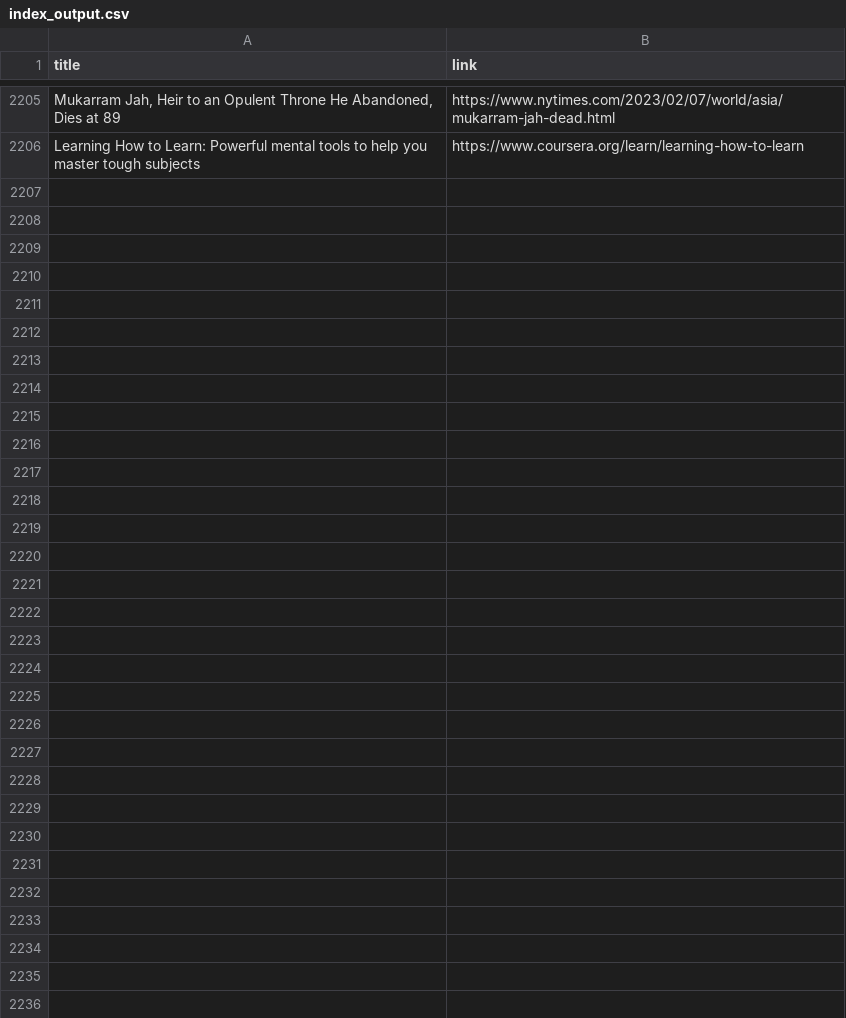
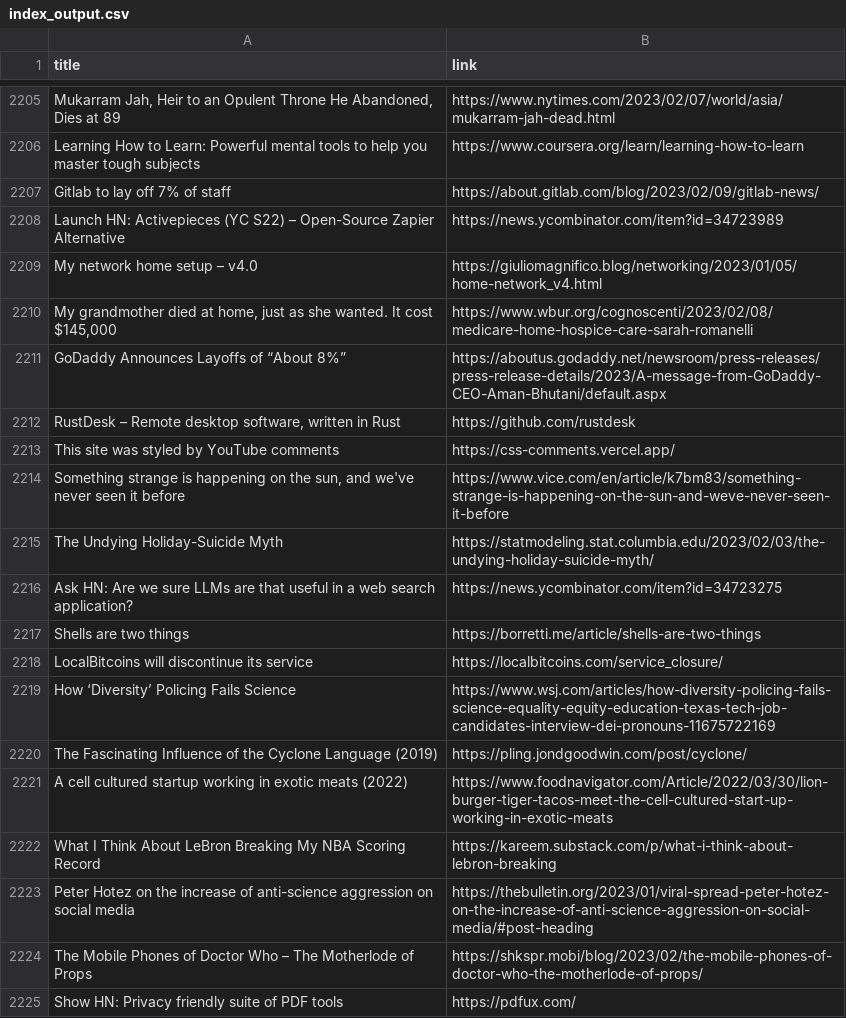
Before and after one commit to yellow-seed/aiit-bigdata-analysis-report2, a CSV file: index_output.csv, drawn as a sheet; only a part is shown, gaps mark what is left out; the diff names each change by its address in the sheet, - before the commit and + after, or states it on an @@ line.

Commit message:
update csv

```diff
--- a/index_output.csv
+++ b/index_output.csv
+row 2207: Gitlab to lay off 7% of staff | https://about.gitlab.com/blog/2023/02/09/gitlab-news/
+row 2208: Launch HN: Activepieces (YC S22) – Open-Source Zapier Alternative | https://news.ycombinator.com/item?id=34723989
+row 2209: My network home setup – v4.0 | https://giuliomagnifico.blog/networking/2023/01/05/home-network_v4.html
+row 2210: My grandmother died at home, just as she wanted. It cost $145,000 | https://www.wbur.org/cognoscenti/2023/02/08/medicare-home-hospice-care-sarah-romanelli
+row 2211: GoDaddy Announces Layoffs of “About 8%” | https://aboutus.godaddy.net/newsroom/press-releases/press-release-details/2023/A-message-from-GoDaddy-CEO-Aman-Bhutani/default.aspx
+row 2212: RustDesk – Remote desktop software, written in Rust | https://github.com/rustdesk
+row 2213: This site was styled by YouTube comments | https://css-comments.vercel.app/
+row 2214: Something strange is happening on the sun, and we've never seen it before | https://www.vice.com/en/article/k7bm83/something-strange-is-happening-on-the-sun-and-weve-never-seen-it-before
+row 2215: The Undying Holiday-Suicide Myth | https://statmodeling.stat.columbia.edu/2023/02/03/the-undying-holiday-suicide-myth/
+row 2216: Ask HN: Are we sure LLMs are that useful in a web search application? | https://news.ycombinator.com/item?id=34723275
+row 2217: Shells are two things | https://borretti.me/article/shells-are-two-things
+row 2218: LocalBitcoins will discontinue its service | https://localbitcoins.com/service_closure/
+row 2219: How ‘Diversity’ Policing Fails Science | https://www.wsj.com/articles/how-diversity-policing-fails-science-equality-equity-education-texas-tech-job-candidates-interview-dei-pronouns-11675722169
+row 2220: The Fascinating Influence of the Cyclone Language (2019) | https://pling.jondgoodwin.com/post/cyclone/
+row 2221: A cell cultured startup working in exotic meats (2022) | https://www.foodnavigator.com/Article/2022/03/30/lion-burger-tiger-tacos-meet-the-cell-cultured-start-up-working-in-exotic-meats
+row 2222: What I Think About LeBron Breaking My NBA Scoring Record | https://kareem.substack.com/p/what-i-think-about-lebron-breaking
+row 2223: Peter Hotez on the increase of anti-science aggression on social media | https://thebulletin.org/2023/01/viral-spread-peter-hotez-on-the-increase-of-anti-science-aggression-on-social-media/#post-heading
+row 2224: The Mobile Phones of Doctor Who – The Motherlode of Props | https://shkspr.mobi/blog/2023/02/the-mobile-phones-of-doctor-who-the-motherlode-of-props/
+row 2225: Show HN: Privacy friendly suite of PDF tools | https://pdfux.com/
```
